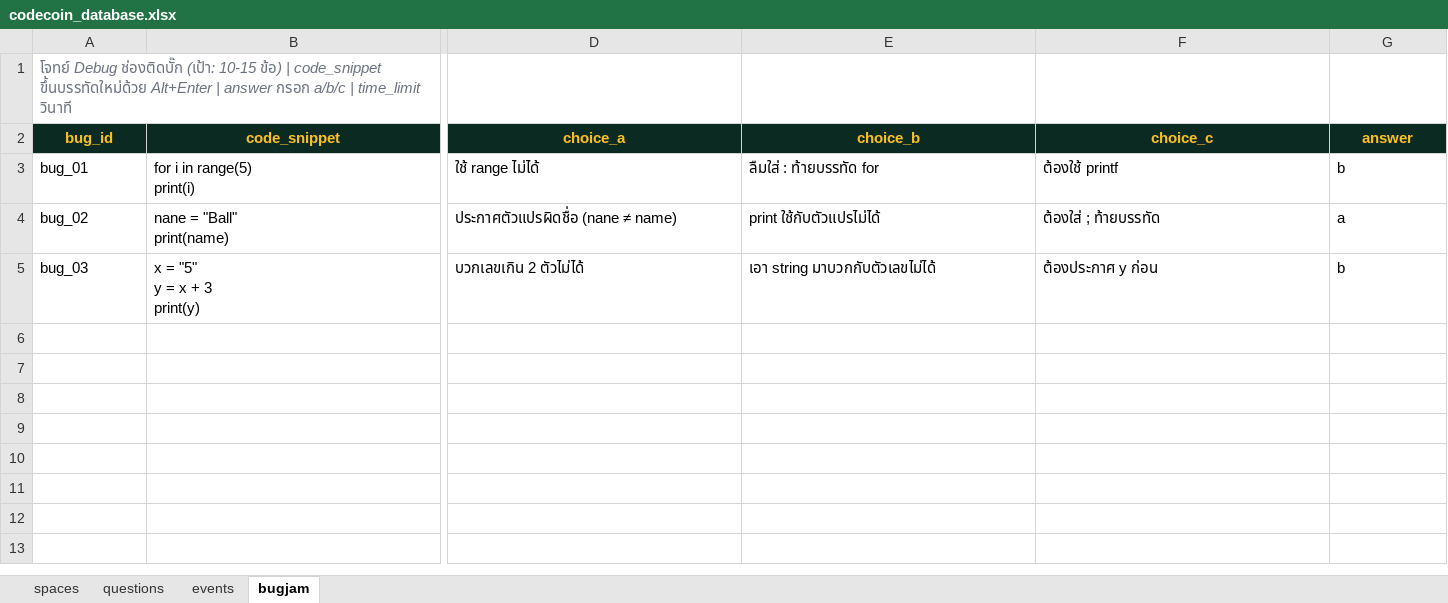
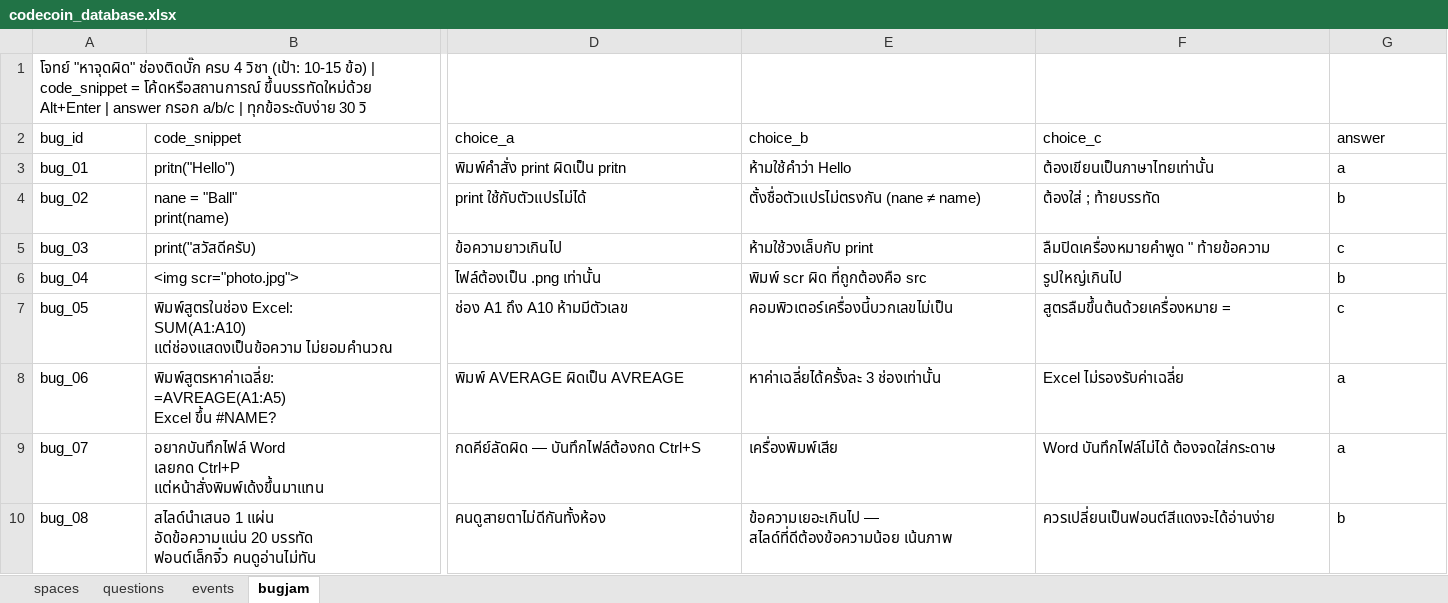
Before and after one commit to ballgamerzaman-code/codecoin, an Excel workbook: codecoin_database.xlsx, sheet bugjam, drawn as a sheet; only a part is shown, gaps mark what is left out; values as stored, in another font and other column widths than the file's, no borders; rows hold the shown columns only; ↵ is a line break in a cell; the diff covers the shown part only; the diff names each change by its address in the sheet, - before the commit and + after, or states it on an @@ line.

```diff
--- a/codecoin_database.xlsx (sheet bugjam)
+++ b/codecoin_database.xlsx (sheet bugjam)
-A1 (bug_id): โจทย์ Debug ช่องติดบั๊ก (เป้า: 10-15 ข้อ) | code_snippet ขึ้นบรรทัดใหม่ด้วย Alt+Enter | answer กรอก a/b/c | time_limit วินาที
+A1 (bug_id): โจทย์ "หาจุดผิด" ช่องติดบั๊ก ครบ 4 วิชา (เป้า: 10-15 ข้อ) | code_snippet = โค้ดหรือสถานการณ์ ขึ้นบรรทัดใหม่ด้วย Alt+Enter | answer กรอก a/b/c | ทุกข้อระดับง่าย 30 วิ
@@ A1 italic: on → off, text colour: #6B7280 → black @@
@@ A2:G2 fill: #0B2B22 → none, bold: on → off, text colour: #FBBF24 → black, alignment: center → left @@
-B3 (code_snippet): for i in range(5) ↵ print(i)
+B3 (code_snippet): pritn("Hello")
-D3 (choice_a): ใช้ range ไม่ได้
+D3 (choice_a): พิมพ์คำสั่ง print ผิดเป็น pritn
-E3 (choice_b): ลืมใส่ : ท้ายบรรทัด for
+E3 (choice_b): ห้ามใช้คำว่า Hello
-F3 (choice_c): ต้องใช้ printf
+F3 (choice_c): ต้องเขียนเป็นภาษาไทยเท่านั้น
-G3 (answer): b
+G3 (answer): a
-D4 (choice_a): ประกาศตัวแปรผิดชื่อ (nane ≠ name)
+D4 (choice_a): print ใช้กับตัวแปรไม่ได้
-E4 (choice_b): print ใช้กับตัวแปรไม่ได้
+E4 (choice_b): ตั้งชื่อตัวแปรไม่ตรงกัน (nane ≠ name)
-G4 (answer): a
+G4 (answer): b
-B5 (code_snippet): x = "5" ↵ y = x + 3 ↵ print(y)
+B5 (code_snippet): print("สวัสดีครับ)
-D5 (choice_a): บวกเลขเกิน 2 ตัวไม่ได้
+D5 (choice_a): ข้อความยาวเกินไป
-E5 (choice_b): เอา string มาบวกกับตัวเลขไม่ได้
+E5 (choice_b): ห้ามใช้วงเล็บกับ print
-F5 (choice_c): ต้องประกาศ y ก่อน
+F5 (choice_c): ลืมปิดเครื่องหมายคำพูด " ท้ายข้อความ
-G5 (answer): b
+G5 (answer): c
+row 6: bug_04 | <img scr="photo.jpg"> | ไฟล์ต้องเป็น .png เท่านั้น | พิมพ์ scr ผิด ที่ถูกต้องคือ src | รูปใหญ่เกินไป | b
+row 7: bug_05 | พิมพ์สูตรในช่อง Excel: ↵ SUM(A1:A10) ↵ แต่ช่องแสดงเป็นข้อความ ไม่ยอมคำนวณ | ช่อง A1 ถึง A10 ห้ามมีตัวเลข | คอมพิวเตอร์เครื่องนี้บวกเลขไม่เป็น | สูตรลืมขึ้นต้นด้วยเครื่องหมาย = | c
+row 8: bug_06 | พิมพ์สูตรหาค่าเฉลี่ย: ↵ =AVREAGE(A1:A5) ↵ Excel ขึ้น #NAME? | พิมพ์ AVERAGE ผิดเป็น AVREAGE | หาค่าเฉลี่ยได้ครั้งละ 3 ช่องเท่านั้น | Excel ไม่รองรับค่าเฉลี่ย | a
+row 9: bug_07 | อยากบันทึกไฟล์ Word ↵ เลยกด Ctrl+P ↵ แต่หน้าสั่งพิมพ์เด้งขึ้นมาแทน | กดคีย์ลัดผิด — บันทึกไฟล์ต้องกด Ctrl+S | เครื่องพิมพ์เสีย | Word บันทึกไฟล์ไม่ได้ ต้องจดใส่กระดาษ | a
+row 10: bug_08 | สไลด์นำเสนอ 1 แผ่น ↵ อัดข้อความแน่น 20 บรรทัด ↵ ฟอนต์เล็กจิ๋ว คนดูอ่านไม่ทัน | คนดูสายตาไม่ดีกันทั้งห้อง | ข้อความเยอะเกินไป — สไลด์ที่ดีต้องข้อความน้อย เน้นภาพ | ควรเปลี่ยนเป็นฟอนต์สีแดงจะได้อ่านง่าย | b
```
Also changed, not shown: 7 added rows and cell formats elsewhere in this sheet, 1 other file.
